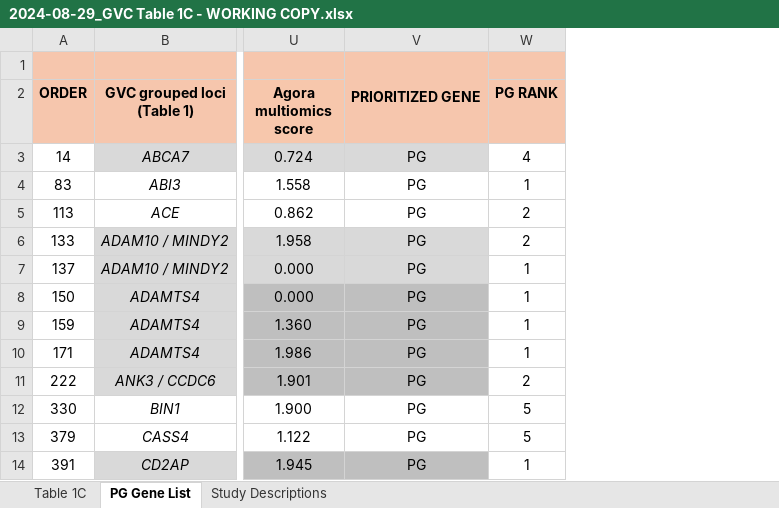
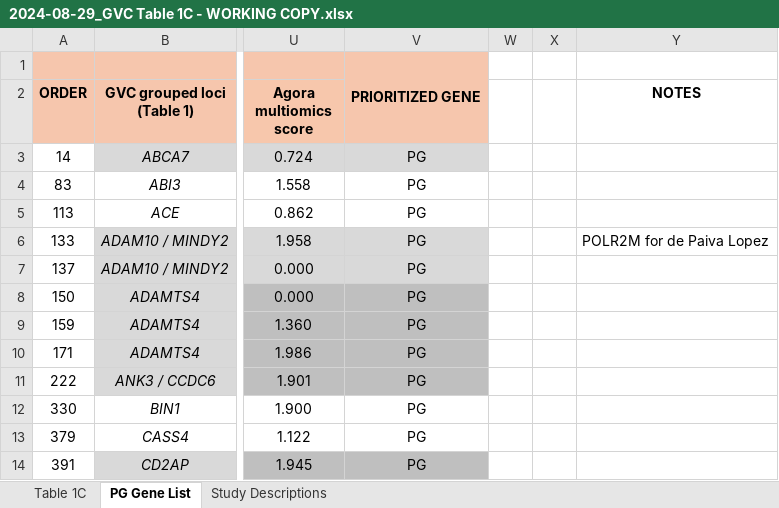
Before and after one commit to marcora/gvc_agora_opentargets, an Excel workbook: 2024-08-29_GVC Table 1C - WORKING COPY.xlsx, sheet PG Gene List, drawn as a sheet; only a part is shown, gaps mark what is left out; values as stored, in another font and other column widths than the file's, no borders; conditional formats not drawn; removed rows and columns are numbered as before the commit, all else as after; the diff names each change by its address in the sheet, - before the commit and + after, or states it on an @@ line.

Commit message:
Update table from manuscript

```diff
--- a/2024-08-29_GVC Table 1C - WORKING COPY.xlsx (sheet PG Gene List)
+++ b/2024-08-29_GVC Table 1C - WORKING COPY.xlsx (sheet PG Gene List)
-column W (PG RANK), rows 3-14: 4 | 1 | 2 | 2 | 1 | 1 | 1 | 1 | 2 | 5 | 5 | 1
+column W, empty
+column X, empty
+column Y (NOTES), row 6: POLR2M for de Paiva Lopez
```
Also changed, not shown: 2 other files.
